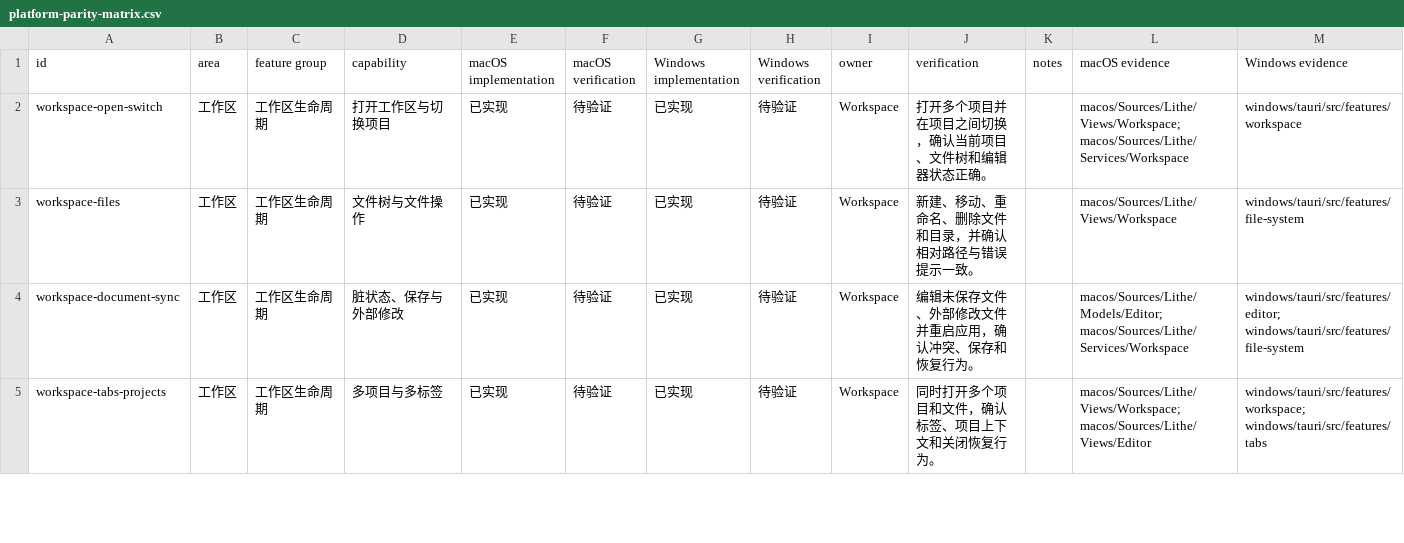
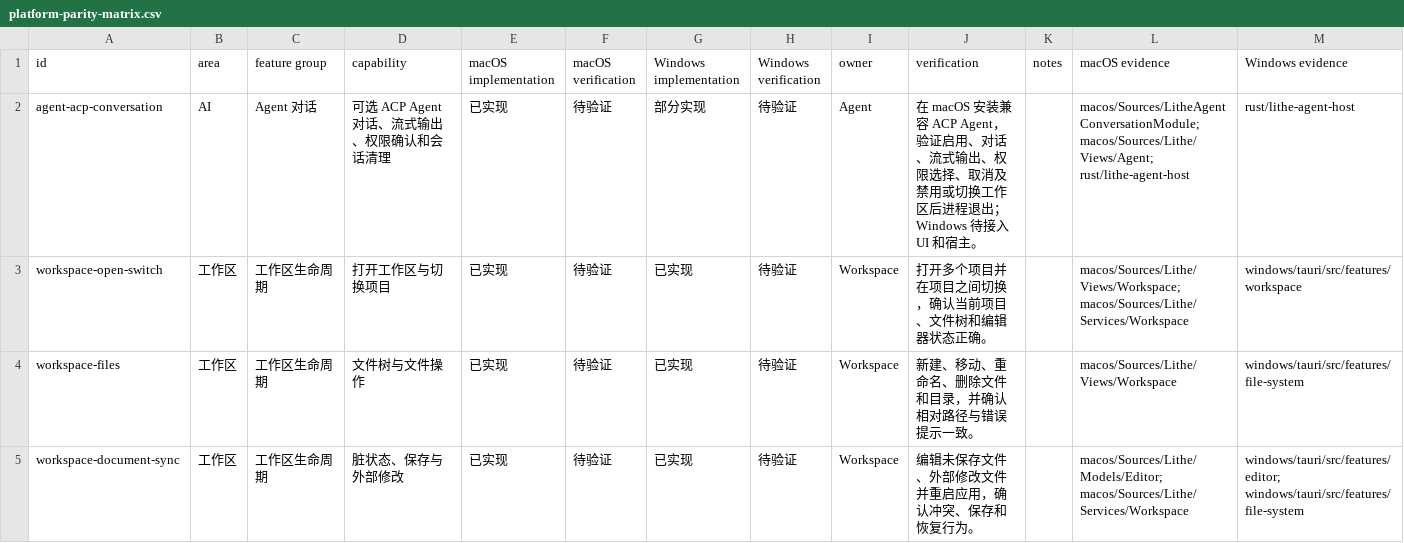
Before and after one commit to 1lck/Lithe-IDEA, a CSV file: docs/development/platform-parity-matrix.csv, drawn as a sheet; only a part is shown; the shorter side is filled out with more unchanged rows.

Commit message:
feat(agent): add optional ACP conversation module

```diff
--- a/docs/development/platform-parity-matrix.csv
+++ b/docs/development/platform-parity-matrix.csv
@@ -1,2 +1,3 @@
 id,area,feature group,capability,macOS implementation,macOS verification,Windows implementation,Windows verification,owner,verification,notes,macOS evidence,Windows evidence
+agent-acp-conversation,AI,Agent 对话,可选 ACP Agent 对话、流式输出、权限确认和会话清理,已实现,待验证,部分实现,待验证,Agent,在 macOS 安装兼容 ACP Agent，验证启用、对话、流式输出、权限选择、取消及禁用或切换工作区后进程退出；Windows 待接入 UI 和宿主。,,macos/Sources/LitheAgentConversationModule; macos/Sources/Lithe/Views/Agent; rust/lithe-agent-host,rust/lithe-agent-host
 workspace-open-switch,工作区,工作区生命周期,打开工作区与切换项目,已实现,待验证,已实现,待验证,Workspace,打开多个项目并在项目之间切换，确认当前项目、文件树和编辑器状态正确。,,macos/Sources/Lithe/Views/Workspace; macos/Sources/Lithe/Services/Workspace,windows/tauri/src/features/workspace
```
Also changed, not shown: 33 other files.
